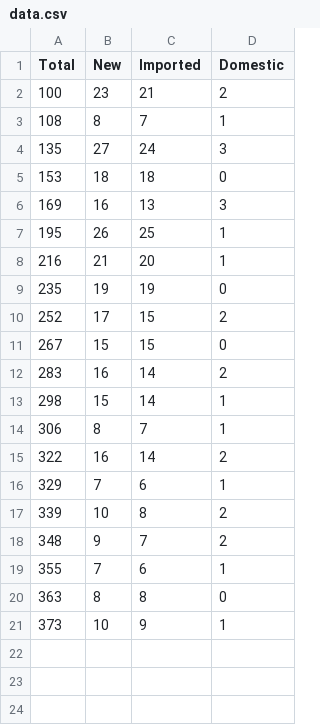
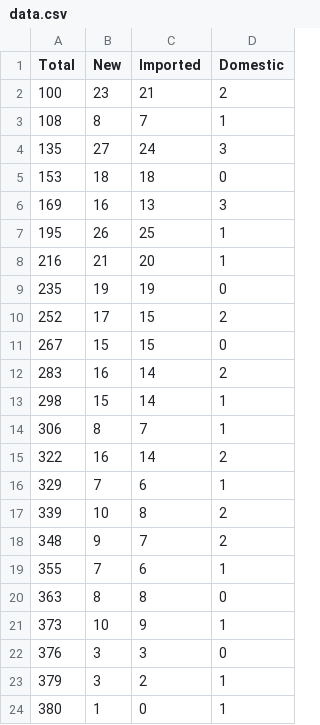
Before and after one commit to johnklee/covid19_data, a CSV file: data.csv, drawn as a sheet; the diff names each change by its address in the sheet, - before the commit and + after, or states it on an @@ line.

```diff
--- a/data.csv
+++ b/data.csv
+row 22: 376 | 3 | 3 | 0
+row 23: 379 | 3 | 2 | 1
+row 24: 380 | 1 | 0 | 1
```
Also changed, not shown: 1 other file.
